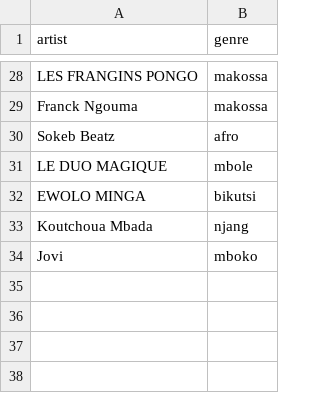
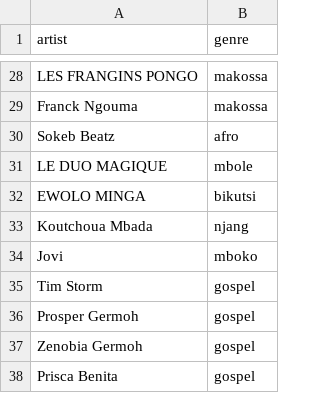
Before and after one commit to ngeneedgar/237charts, a CSV file: admin/genres.csv, drawn as a sheet; only a part is shown, gaps mark what is left out.

```diff
--- a/admin/genres.csv
+++ b/admin/genres.csv
@@ -34 +34,5 @@ Koutchoua Mbada,njang
 Jovi,mboko
+Tim Storm,gospel
+Prosper Germoh,gospel
+Zenobia Germoh,gospel
+Prisca Benita,gospel
```
Also changed, not shown: admin/eligibility.csv, 22 other files.
